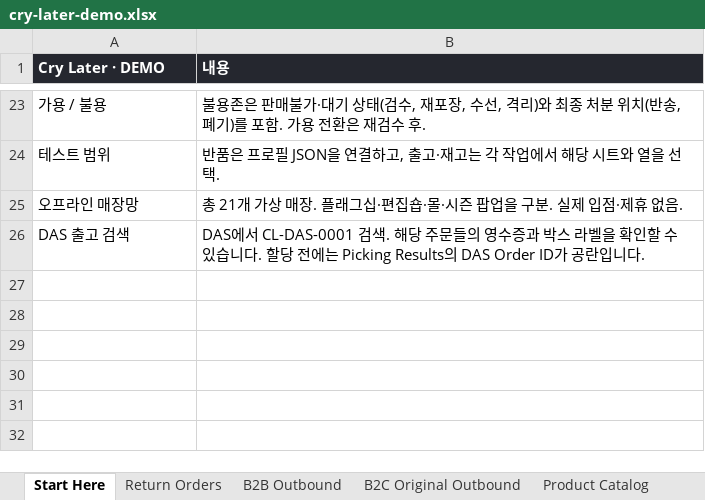
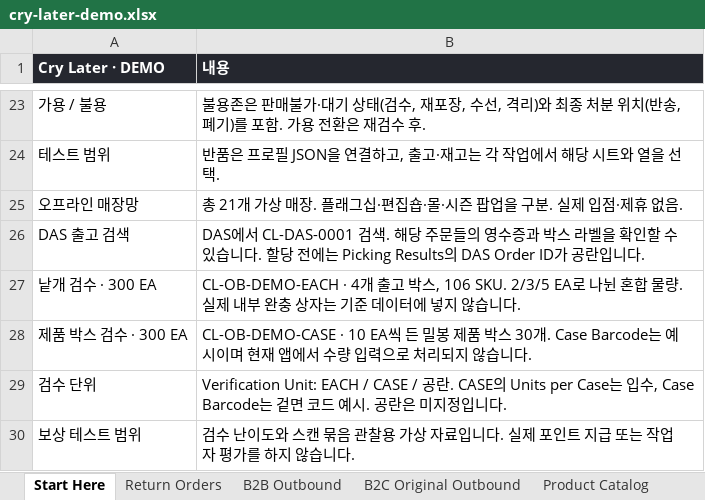
Before and after one commit to damagedring/beam, an Excel workbook: src/features/examples/cry-later-demo.xlsx, sheet Start Here, drawn as a sheet; only a part is shown, gaps mark what is left out; values as stored, in another font and other column widths than the file's, no borders; the diff names each change by its address in the sheet, - before the commit and + after, or states it on an @@ line.

Commit message:
Model outbound verification units and add comparison fixtures

```diff
--- a/src/features/examples/cry-later-demo.xlsx (sheet Start Here)
+++ b/src/features/examples/cry-later-demo.xlsx (sheet Start Here)
+row 27: 낱개 검수 · 300 EA | CL-OB-DEMO-EACH · 4개 출고 박스, 106 SKU. 2/3/5 EA로 나뉜 혼합 물량. 실제 내부 완충 상자는 기준 데이터에 넣지 않습니다.
+row 28: 제품 박스 검수 · 300 EA | CL-OB-DEMO-CASE · 10 EA씩 든 밀봉 제품 박스 30개. Case Barcode는 예시이며 현재 앱에서 수량 입력으로 처리되지 않습니다.
+row 29: 검수 단위 | Verification Unit: EACH / CASE / 공란. CASE의 Units per Case는 입수, Case Barcode는 겉면 코드 예시. 공란은 미지정입니다.
+row 30: 보상 테스트 범위 | 검수 난이도와 스캔 묶음 관찰용 가상 자료입니다. 실제 포인트 지급 또는 작업자 평가를 하지 않습니다.
```
Also changed, not shown: sheet Picking Results, sheet B2B Outbound, sheet Product Catalog, other sheet tabs, 8 other files.
